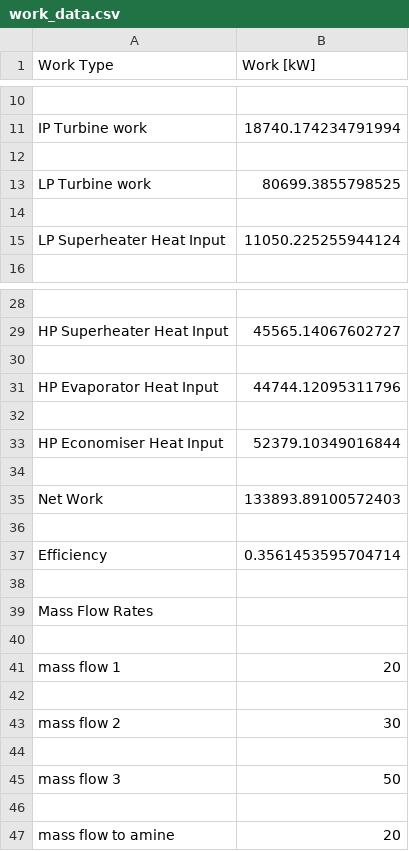
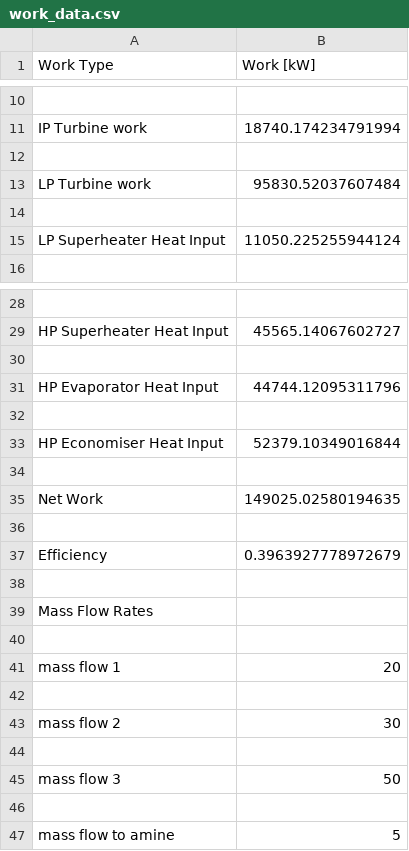
Before and after one commit to Toddie40/HRSG, a CSV file: work_data.csv, drawn as a sheet; only a part is shown, gaps mark what is left out.

```diff
--- a/work_data.csv
+++ b/work_data.csv
@@ -12,3 +12,3 @@ IP Turbine work,18740.174234791994
 
-LP Turbine work,80699.3855798525
+LP Turbine work,95830.52037607484
 
@@ -34,5 +34,5 @@ HP Economiser Heat Input,52379.10349016844
 
-Net Work,133893.89100572403
+Net Work,149025.02580194635
 
-Efficiency,0.3561453595704714
+Efficiency,0.3963927778972679
 
@@ -46,2 +46,2 @@ mass flow 3,50
 
-mass flow to amine,20
+mass flow to amine,5
```
Also changed, not shown: 2 other files.
